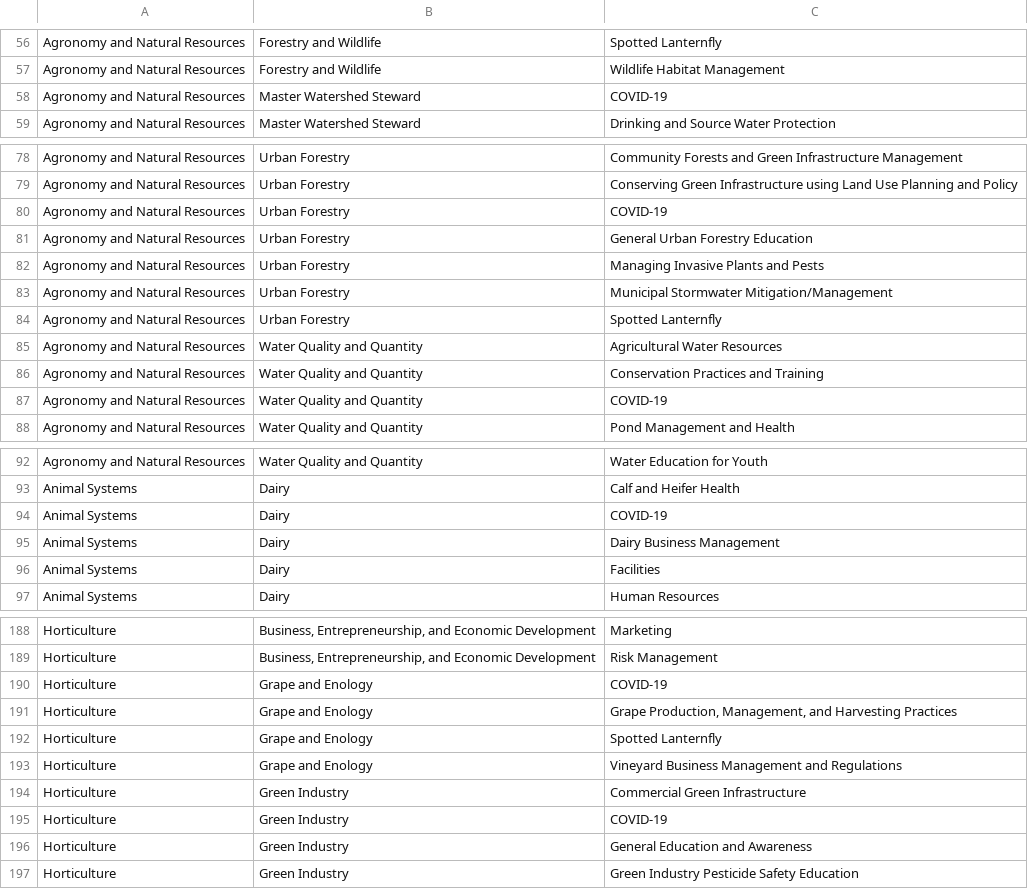
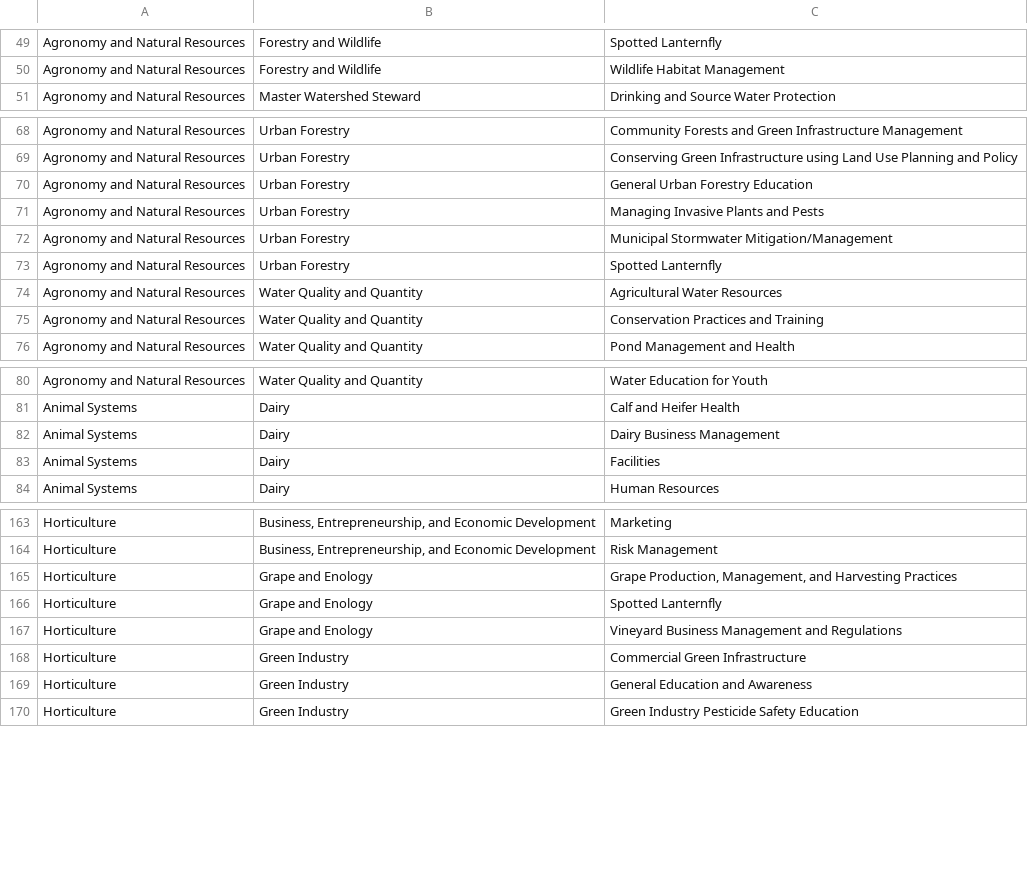
Before and after one commit to tsimkins/agsci.atlas, a TSV file: agsci/atlas/resources/epas.tsv, drawn as a sheet; only a part is shown, gaps mark what is left out; the diff covers the shown part only.

Commit message:
Removed all COVID-19 topics. WF 3269924

```diff
--- a/agsci/atlas/resources/epas.tsv
+++ b/agsci/atlas/resources/epas.tsv
@@ -57,3 +50,2 @@ Agronomy and Natural Resources	Forestry and Wildlife	Spotted Lanternfly
 Agronomy and Natural Resources	Forestry and Wildlife	Wildlife Habitat Management
-Agronomy and Natural Resources	Master Watershed Steward	COVID-19
 Agronomy and Natural Resources	Master Watershed Steward	Drinking and Source Water Protection
@@ -79,3 +69,2 @@ Agronomy and Natural Resources	Urban Forestry	Community Forests and Green Infras
 Agronomy and Natural Resources	Urban Forestry	Conserving Green Infrastructure using Land Use Planning and Policy
-Agronomy and Natural Resources	Urban Forestry	COVID-19
 Agronomy and Natural Resources	Urban Forestry	General Urban Forestry Education
@@ -86,3 +75,2 @@ Agronomy and Natural Resources	Water Quality and Quantity	Agricultural Water Res
 Agronomy and Natural Resources	Water Quality and Quantity	Conservation Practices and Training
-Agronomy and Natural Resources	Water Quality and Quantity	COVID-19
 Agronomy and Natural Resources	Water Quality and Quantity	Pond Management and Health
@@ -93,3 +81,2 @@ Agronomy and Natural Resources	Water Quality and Quantity	Water Education for Yo
 Animal Systems	Dairy	Calf and Heifer Health
-Animal Systems	Dairy	COVID-19
 Animal Systems	Dairy	Dairy Business Management
@@ -189,3 +164,2 @@ Horticulture	"Business, Entrepreneurship, and Economic Development"	Marketing
 Horticulture	"Business, Entrepreneurship, and Economic Development"	Risk Management
-Horticulture	Grape and Enology	COVID-19
 Horticulture	Grape and Enology	"Grape Production, Management, and Harvesting Practices"
@@ -194,3 +168,2 @@ Horticulture	Grape and Enology	Vineyard Business Management and Regulations
 Horticulture	Green Industry	Commercial Green Infrastructure
-Horticulture	Green Industry	COVID-19
 Horticulture	Green Industry	General Education and Awareness
```
Also changed, not shown: 22 removed rows and 2 moved rows elsewhere in this file.
